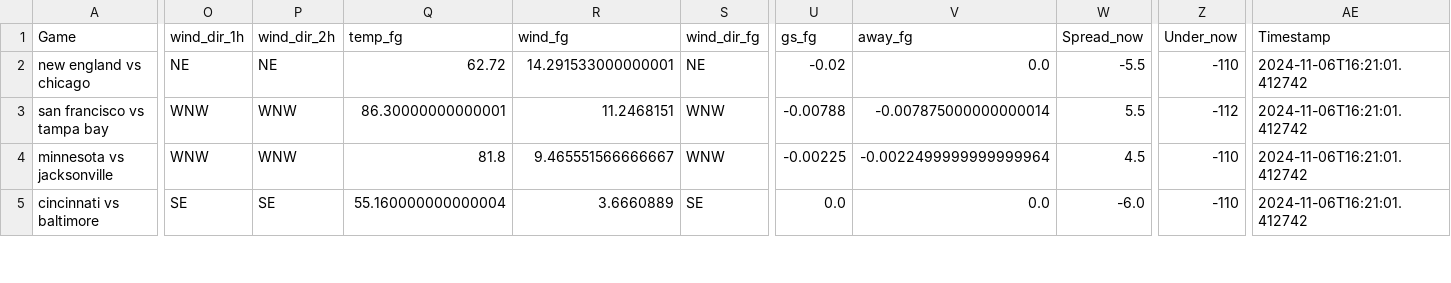
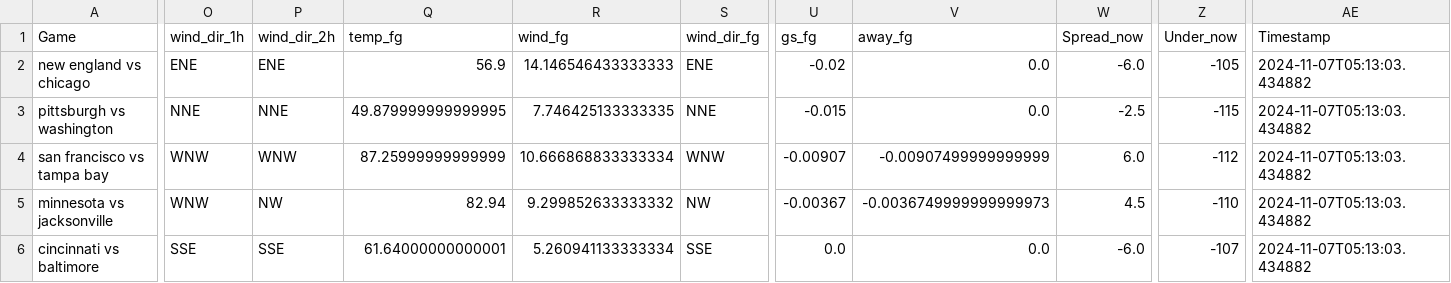
Before and after one commit to mslade50/football_weather, a CSV file: nfl_weather.csv, drawn as a sheet; only a part is shown, gaps mark what is left out; addresses are those after the commit; rows hold the shown columns only; the diff covers the shown part only; the diff names each change by its address in the sheet, - before the commit and + after, or states it on an @@ line.

Commit message:
Update nfl_weather.csv with Timestamp 2024-11-07T05:13:03.434882

```diff
--- a/nfl_weather.csv
+++ b/nfl_weather.csv
-O2 (wind_dir_1h): NE
+O2 (wind_dir_1h): ENE
-P2 (wind_dir_2h): NE
+P2 (wind_dir_2h): ENE
-Q2 (temp_fg): 62.72
+Q2 (temp_fg): 56.9
-R2 (wind_fg): 14.291533000000001
+R2 (wind_fg): 14.146546433333333
-S2 (wind_dir_fg): NE
+S2 (wind_dir_fg): ENE
-W2 (Spread_now): -5.5
+W2 (Spread_now): -6.0
-Z2 (Under_now): -110
+Z2 (Under_now): -105
-AE2 (Timestamp): 2024-11-06T16:21:01.412742
+AE2 (Timestamp): 2024-11-07T05:13:03.434882
+row 3: pittsburgh vs washington | NNE | NNE | 49.879999999999995 | 7.746425133333335 | NNE | -0.015 | 0.0 | -2.5 | -115 | 2024-11-07T05:13:03.434882
-Q4 (temp_fg): 86.30000000000001
+Q4 (temp_fg): 87.25999999999999
-R4 (wind_fg): 11.2468151
+R4 (wind_fg): 10.666868833333334
-U4 (gs_fg): -0.00788
+U4 (gs_fg): -0.00907
-V4 (away_fg): -0.007875000000000014
+V4 (away_fg): -0.00907499999999999
-W4 (Spread_now): 5.5
+W4 (Spread_now): 6.0
-AE4:AE6 (Timestamp): 2024-11-06T16:21:01.412742
+AE4:AE6 (Timestamp): 2024-11-07T05:13:03.434882
-P5 (wind_dir_2h): WNW
+P5 (wind_dir_2h): NW
-Q5 (temp_fg): 81.8
+Q5 (temp_fg): 82.94
-R5 (wind_fg): 9.465551566666667
+R5 (wind_fg): 9.299852633333332
-S5 (wind_dir_fg): WNW
+S5 (wind_dir_fg): NW
-U5 (gs_fg): -0.00225
+U5 (gs_fg): -0.00367
-V5 (away_fg): -0.0022499999999999964
+V5 (away_fg): -0.0036749999999999973
-O6 (wind_dir_1h): SE
+O6 (wind_dir_1h): SSE
-P6 (wind_dir_2h): SE
+P6 (wind_dir_2h): SSE
-Q6 (temp_fg): 55.160000000000004
+Q6 (temp_fg): 61.64000000000001
-R6 (wind_fg): 3.6660889
+R6 (wind_fg): 5.260941133333334
-S6 (wind_dir_fg): SE
+S6 (wind_dir_fg): SSE
-Z6 (Under_now): -110
+Z6 (Under_now): -107
```
Also changed, not shown: 1 removed row and 21 edited cells elsewhere in this file.
